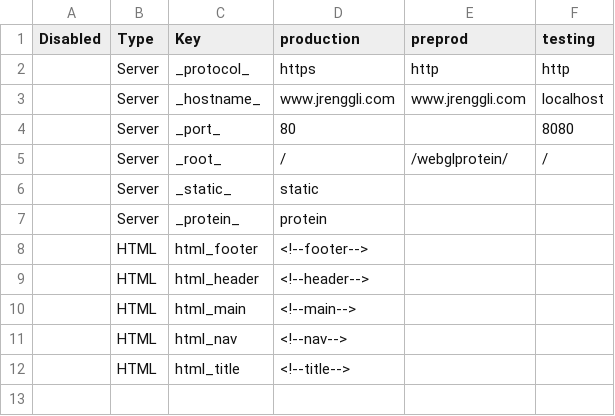
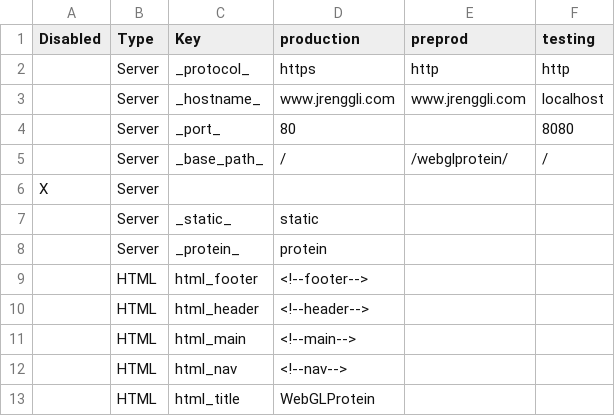
Before and after one commit to CompBiochBiophLab/webprotgl, a CSV file: scripts/variables.csv, drawn as a sheet.

```diff
--- a/scripts/variables.csv
+++ b/scripts/variables.csv
@@ -4,3 +4,4 @@
 ,"Server","_port_",80,,8080
-,"Server","_root_","/","/webglprotein/","/"
+,"Server","_base_path_","/","/webglprotein/","/"
+"X","Server",,,,
 ,"Server","_static_","static",,
@@ -11,2 +12,2 @@
 ,"HTML","html_nav","<!--nav-->",,
-,"HTML","html_title","<!--title-->",,
+,"HTML","html_title","WebGLProtein",,
```
Also changed, not shown: 3 other files.
